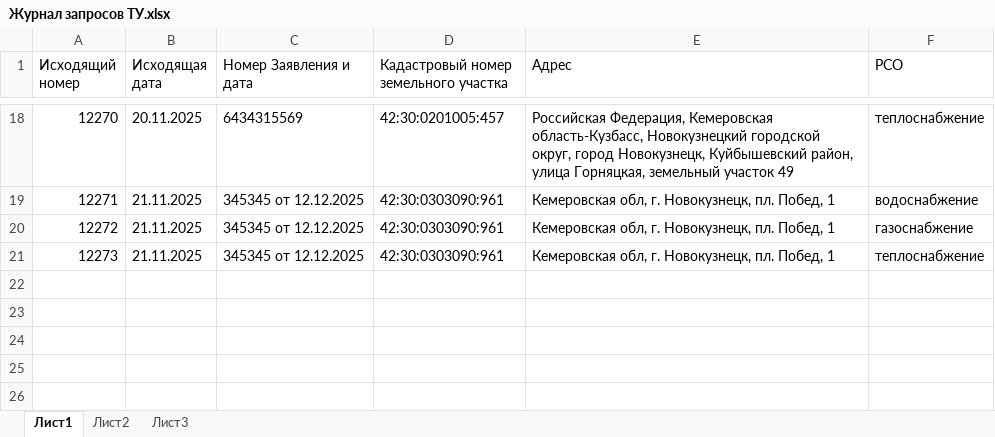
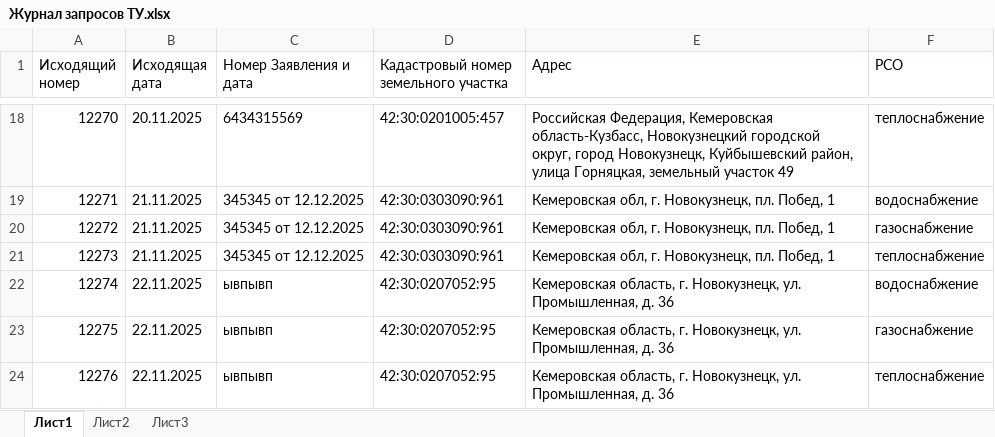
Before and after one commit to VeraLevchenko/gpzu-bot, an Excel workbook: Журнал запросов ТУ.xlsx, sheet Лист1, drawn as a sheet; only a part is shown, gaps mark what is left out; values as stored, in another font and other column widths than the file's, no borders; the diff names each change by its address in the sheet, - before the commit and + after, or states it on an @@ line.

```diff
--- a/Журнал запросов ТУ.xlsx (sheet Лист1)
+++ b/Журнал запросов ТУ.xlsx (sheet Лист1)
+row 22: 12274 | 22.11.2025 | ывпывп | 42:30:0207052:95 | Кемеровская область, г. Новокузнецк, ул. Промышленная, д. 36 | водоснабжение
+row 23: 12275 | 22.11.2025 | ывпывп | 42:30:0207052:95 | Кемеровская область, г. Новокузнецк, ул. Промышленная, д. 36 | газоснабжение
+row 24: 12276 | 22.11.2025 | ывпывп | 42:30:0207052:95 | Кемеровская область, г. Новокузнецк, ул. Промышленная, д. 36 | теплоснабжение
```
Also changed, not shown: 9 other files.
